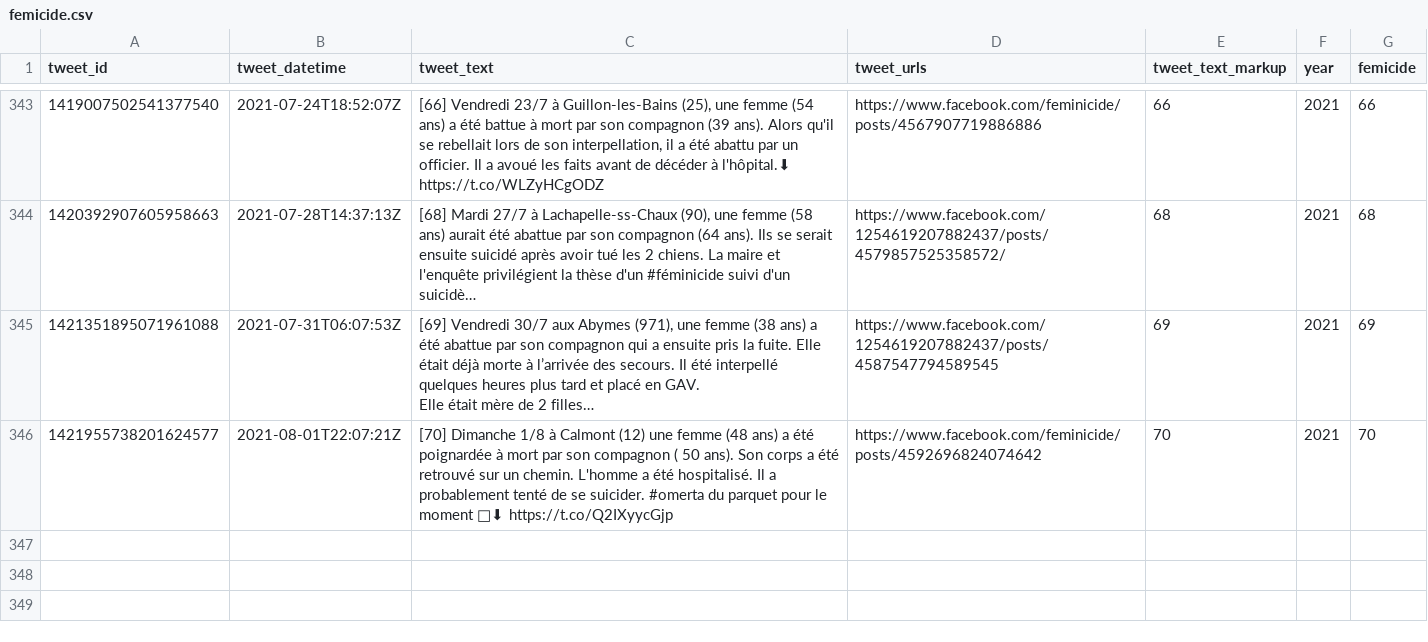
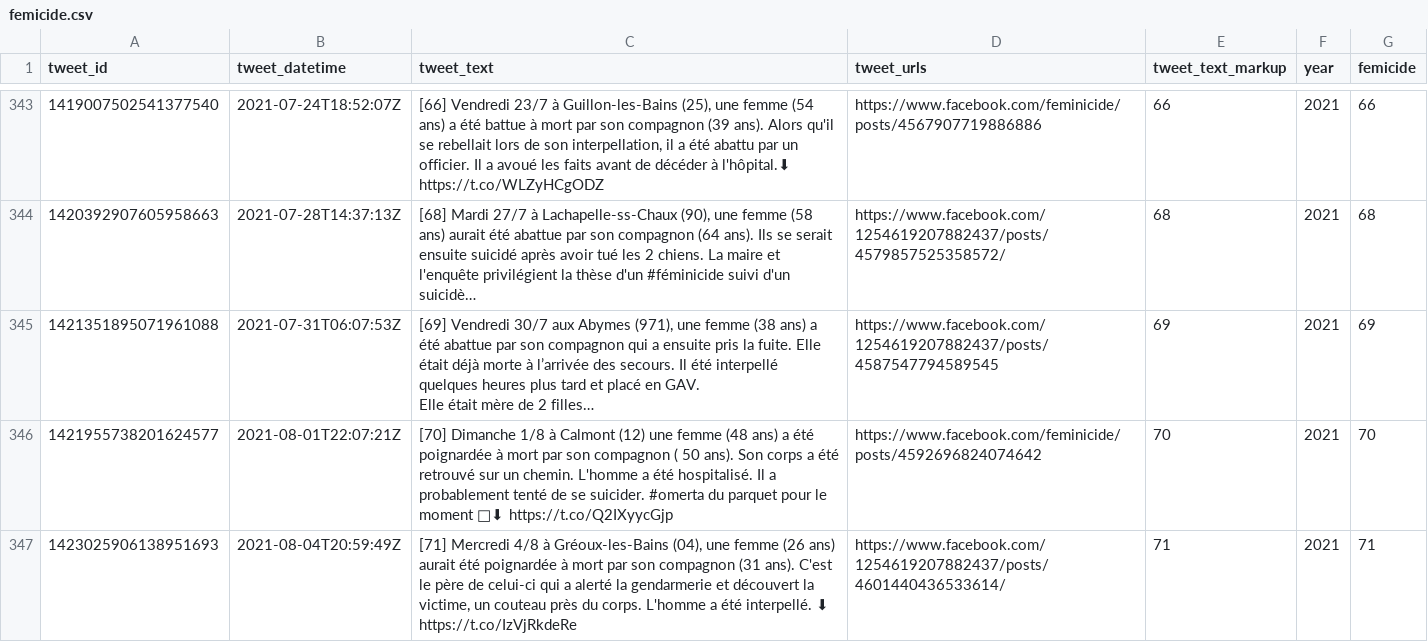
Before and after one commit to cedricbatailler/femicides_fr, a CSV file: data/femicide.csv, drawn as a sheet; only a part is shown, gaps mark what is left out; long unchanged cells end in …; ↵ is a line break in a cell; the diff names each change by its address in the sheet, - before the commit and + after, or states it on an @@ line.

```diff
--- a/data/femicide.csv
+++ b/data/femicide.csv
+row 347: 1423025906138951693 | 2021-08-04T20:59:49Z | [71] Mercredi 4/8 à Gréoux-les-Bains (04), une femme (26 ans) aurait été poignardée à mort par son compagnon (31 ans). C'est le père de celui-ci qui a alerté la gendarmerie et découvert la victime, un couteau près du corps. L'homme a été interpellé. ⬇ ↵ https://t.co/IzVjRkdeRe | https://www.facebook.com/1254619207882437/posts/4601440436533614/ | 71 | 2021 | 71
```
Also changed, not shown: 1 other file.
